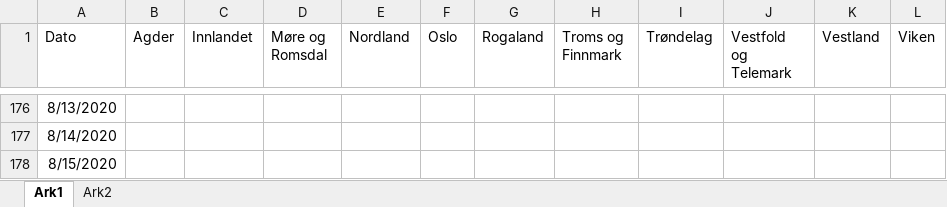
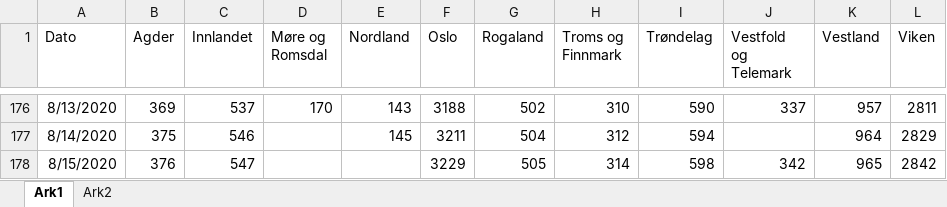
Before and after one commit to NRVA/COVID19_Norge, an Excel workbook: COVID_fylker_standing.xlsx, sheet Ark1, drawn as a sheet; only a part is shown, gaps mark what is left out; values as stored, in another font and other column widths than the file's, no borders; the diff covers the shown part only; the diff names each change by its address in the sheet, - before the commit and + after, or states it on an @@ line.

```diff
--- a/COVID_fylker_standing.xlsx (sheet Ark1)
+++ b/COVID_fylker_standing.xlsx (sheet Ark1)
-B176 (Agder): (empty)
+B176 (Agder): 369
-C176 (Innlandet): (empty)
+C176 (Innlandet): 537
-D176 (Møre og Romsdal): (empty)
+D176 (Møre og Romsdal): 170
-E176 (Nordland): (empty)
+E176 (Nordland): 143
-F176 (Oslo): (empty)
+F176 (Oslo): 3188
-G176 (Rogaland): (empty)
+G176 (Rogaland): 502
-H176 (Troms og Finnmark): (empty)
+H176 (Troms og Finnmark): 310
-I176 (Trøndelag): (empty)
+I176 (Trøndelag): 590
-J176 (Vestfold og Telemark): (empty)
+J176 (Vestfold og Telemark): 337
-K176 (Vestland): (empty)
+K176 (Vestland): 957
-L176 (Viken): (empty)
+L176 (Viken): 2811
-B177 (Agder): (empty)
+B177 (Agder): 375
-C177 (Innlandet): (empty)
+C177 (Innlandet): 546
-E177 (Nordland): (empty)
+E177 (Nordland): 145
-F177 (Oslo): (empty)
+F177 (Oslo): 3211
-G177 (Rogaland): (empty)
+G177 (Rogaland): 504
-H177 (Troms og Finnmark): (empty)
+H177 (Troms og Finnmark): 312
-I177 (Trøndelag): (empty)
+I177 (Trøndelag): 594
-K177 (Vestland): (empty)
+K177 (Vestland): 964
-L177 (Viken): (empty)
+L177 (Viken): 2829
-B178 (Agder): (empty)
+B178 (Agder): 376
-C178 (Innlandet): (empty)
+C178 (Innlandet): 547
-F178 (Oslo): (empty)
+F178 (Oslo): 3229
-G178 (Rogaland): (empty)
+G178 (Rogaland): 505
-H178 (Troms og Finnmark): (empty)
+H178 (Troms og Finnmark): 314
-I178 (Trøndelag): (empty)
+I178 (Trøndelag): 598
-J178 (Vestfold og Telemark): (empty)
+J178 (Vestfold og Telemark): 342
-K178 (Vestland): (empty)
+K178 (Vestland): 965
-L178 (Viken): (empty)
+L178 (Viken): 2842
```
Also changed, not shown: 2 added rows, 37 edited cells and cell formats elsewhere in this sheet, 1 other file.
